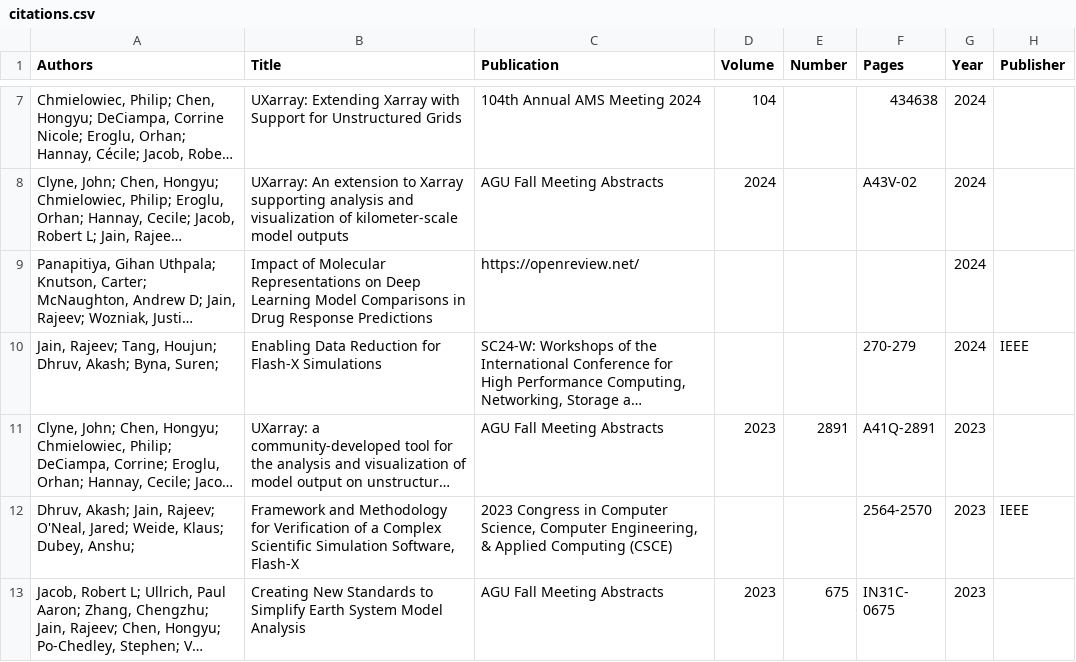
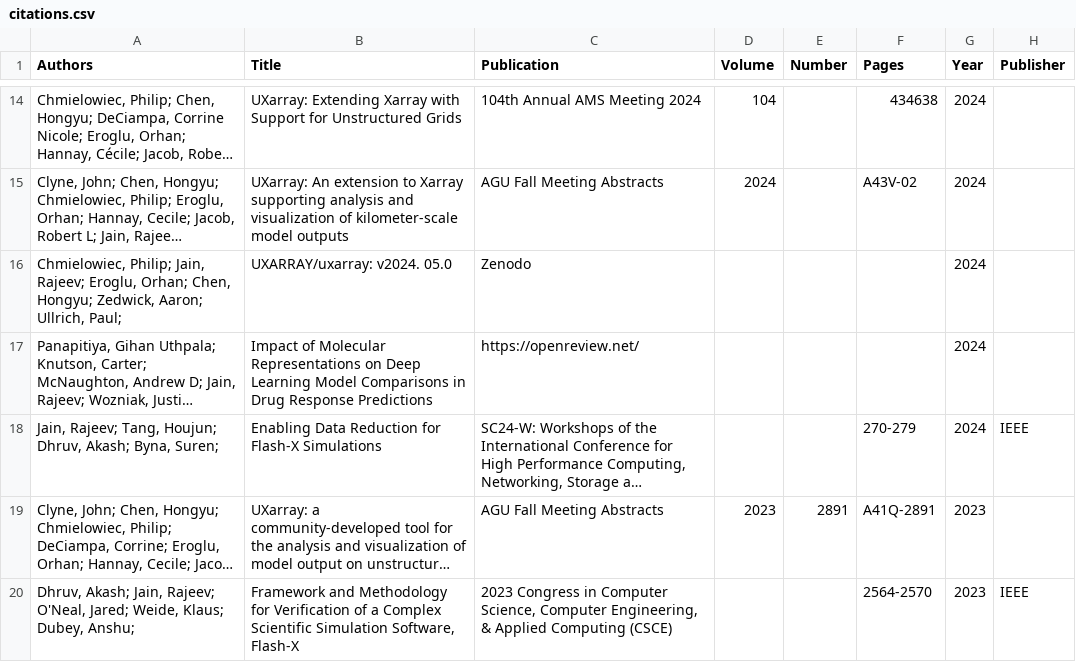
Before and after one commit to rajeeja/rajeeja.github.io, a CSV file: _data/citations.csv, drawn as a sheet; only a part is shown, gaps mark what is left out; the shorter side is filled out with more unchanged rows; long unchanged cells end in …; the diff covers the shown part only; the diff names each change by its address in the sheet, - before the commit and + after, or states it on an @@ line.

```diff
--- a/_data/citations.csv
+++ b/_data/citations.csv
+row 16: Chmielowiec, Philip; Jain, Rajeev; Eroglu, Orhan; Chen, Hongyu; Zedwick, Aaron; Ullrich, Paul; | UXARRAY/uxarray: v2024. 05.0 | Zenodo |  |  |  | 2024
```
Also changed, not shown: 12 added rows, 1 removed row and 25 edited cells elsewhere in this file, 5 other files.
